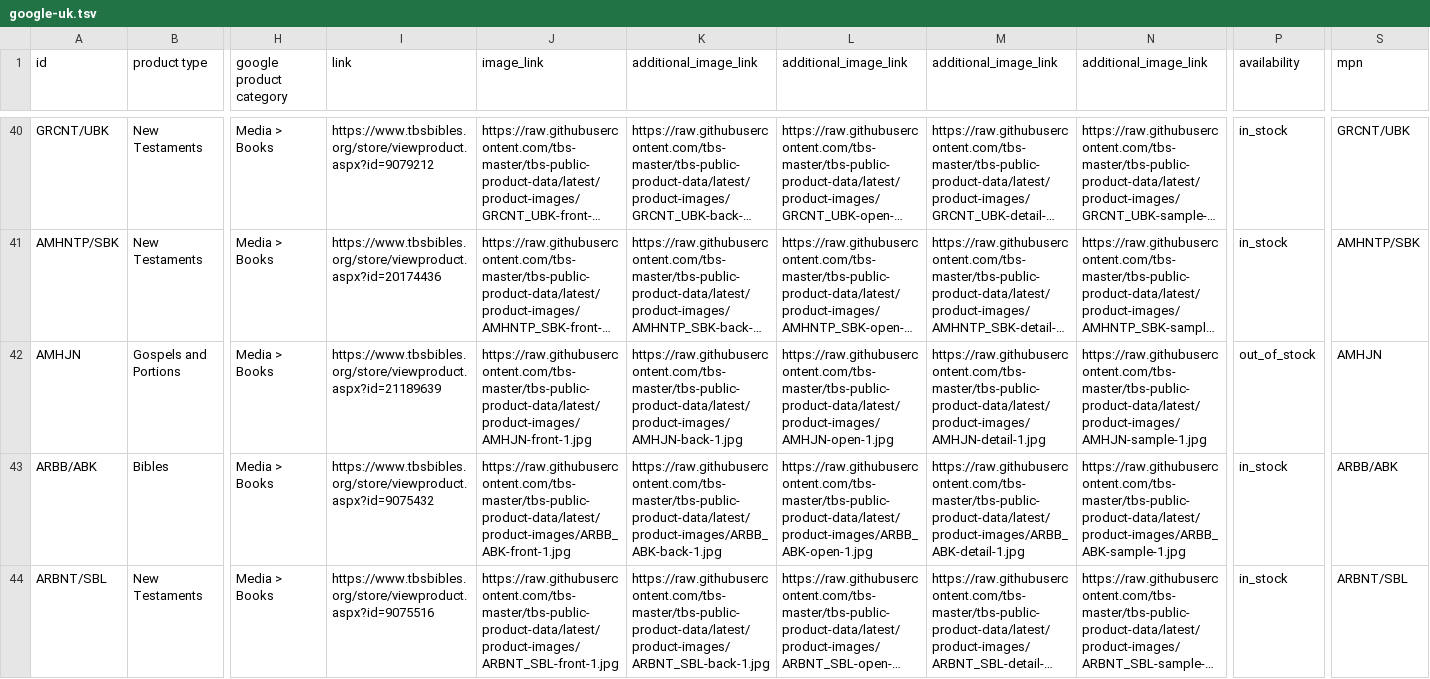
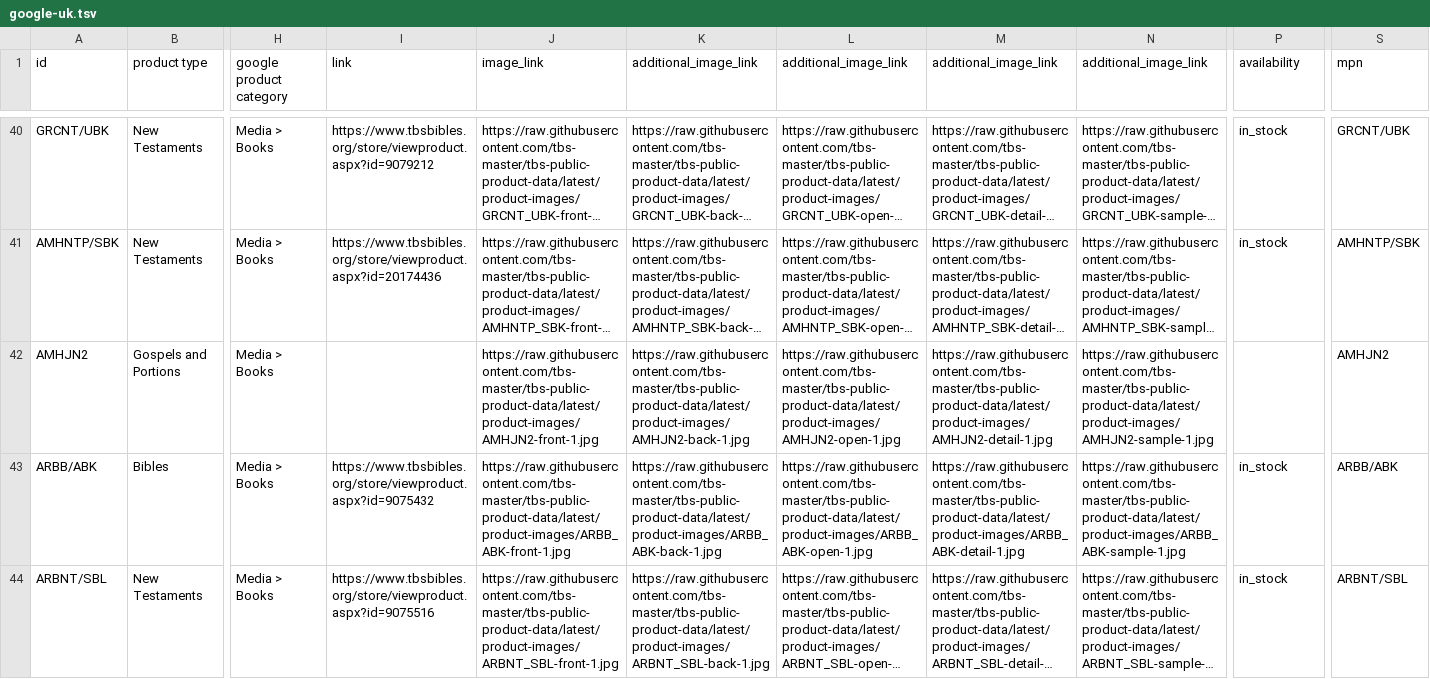
Before and after one commit to tbs-master/tbs-public-product-data, a TSV file: google-uk.tsv, drawn as a sheet; only a part is shown, gaps mark what is left out; long unchanged cells end in …; the diff names each change by its address in the sheet, - before the commit and + after, or states it on an @@ line.

```diff
--- a/google-uk.tsv
+++ b/google-uk.tsv
-A42 (id): AMHJN
+A42 (id): AMHJN2
-I42 (link): https://www.tbsbibles.org/store/viewproduct.aspx?id=21189639
+I42 (link): (empty)
-J42 (image_link): https://raw.githubusercontent.com/tbs-master/tbs-public-product-data/latest/product-images/AMHJN-front-1.jpg
+J42 (image_link): https://raw.githubusercontent.com/tbs-master/tbs-public-product-data/latest/product-images/AMHJN2-front-1.jpg
-K42 (additional_image_link): https://raw.githubusercontent.com/tbs-master/tbs-public-product-data/latest/product-images/AMHJN-back-1.jpg
+K42 (additional_image_link): https://raw.githubusercontent.com/tbs-master/tbs-public-product-data/latest/product-images/AMHJN2-back-1.jpg
-L42 (additional_image_link): https://raw.githubusercontent.com/tbs-master/tbs-public-product-data/latest/product-images/AMHJN-open-1.jpg
+L42 (additional_image_link): https://raw.githubusercontent.com/tbs-master/tbs-public-product-data/latest/product-images/AMHJN2-open-1.jpg
-M42 (additional_image_link): https://raw.githubusercontent.com/tbs-master/tbs-public-product-data/latest/product-images/AMHJN-detail-1.jpg
+M42 (additional_image_link): https://raw.githubusercontent.com/tbs-master/tbs-public-product-data/latest/product-images/AMHJN2-detail-1.jpg
-N42 (additional_image_link): https://raw.githubusercontent.com/tbs-master/tbs-public-product-data/latest/product-images/AMHJN-sample-1.jpg
+N42 (additional_image_link): https://raw.githubusercontent.com/tbs-master/tbs-public-product-data/latest/product-images/AMHJN2-sample-1.jpg
-P42 (availability): out_of_stock
+P42 (availability): (empty)
-S42 (mpn): AMHJN
+S42 (mpn): AMHJN2
```
Also changed, not shown: 2 other files.
